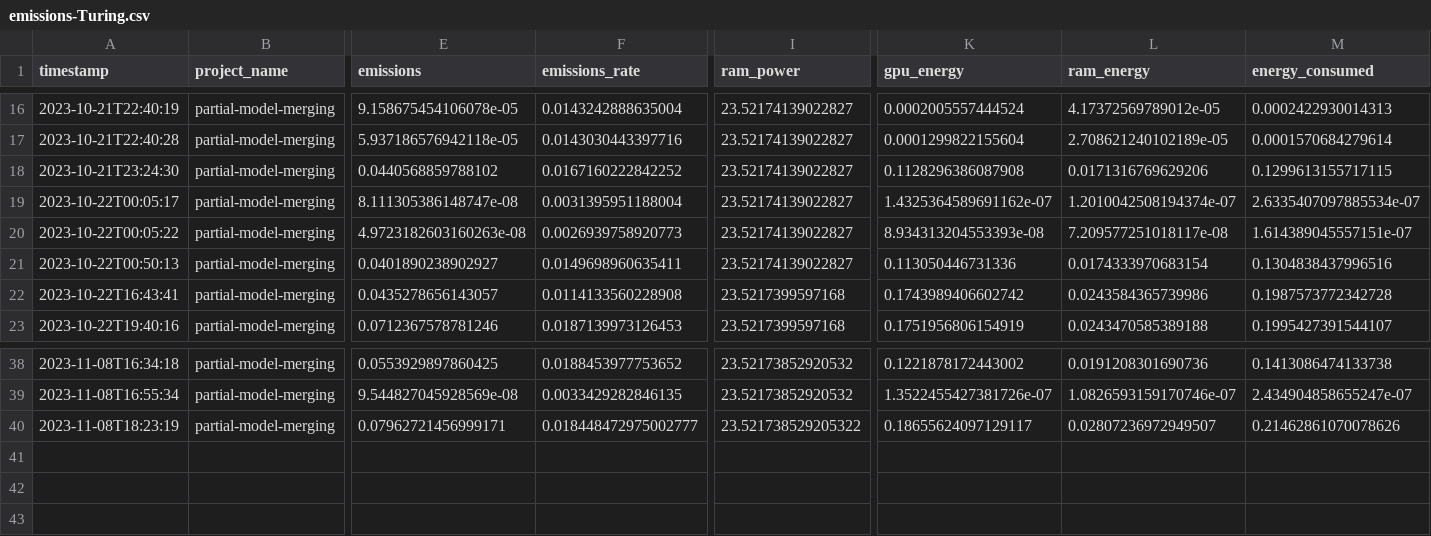
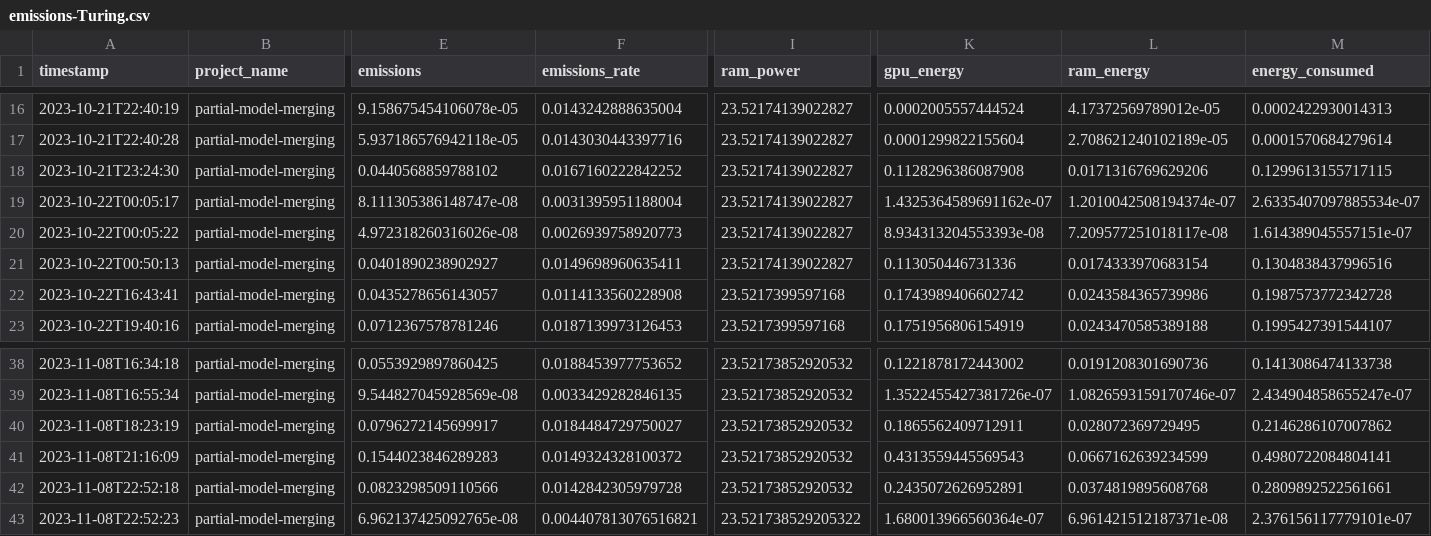
Before and after one commit to epistoteles/partial-model-merging, a CSV file: emissions-Turing.csv, drawn as a sheet; only a part is shown, gaps mark what is left out; rows hold the shown columns only; the diff names each change by its address in the sheet, - before the commit and + after, or states it on an @@ line.

```diff
--- a/emissions-Turing.csv
+++ b/emissions-Turing.csv
-E20 (emissions): 4.9723182603160263e-08
+E20 (emissions): 4.972318260316026e-08
-E40 (emissions): 0.07962721456999171
+E40 (emissions): 0.0796272145699917
-F40 (emissions_rate): 0.018448472975002777
+F40 (emissions_rate): 0.0184484729750027
-I40 (ram_power): 23.521738529205322
+I40 (ram_power): 23.52173852920532
-K40 (gpu_energy): 0.18655624097129117
+K40 (gpu_energy): 0.1865562409712911
-L40 (ram_energy): 0.02807236972949507
+L40 (ram_energy): 0.028072369729495
-M40 (energy_consumed): 0.21462861070078626
+M40 (energy_consumed): 0.2146286107007862
+row 41: 2023-11-08T21:16:09 | partial-model-merging | 0.1544023846289283 | 0.0149324328100372 | 23.52173852920532 | 0.4313559445569543 | 0.0667162639234599 | 0.4980722084804141
+row 42: 2023-11-08T22:52:18 | partial-model-merging | 0.0823298509110566 | 0.0142842305979728 | 23.52173852920532 | 0.2435072626952891 | 0.0374819895608768 | 0.2809892522561661
+row 43: 2023-11-08T22:52:23 | partial-model-merging | 6.962137425092765e-08 | 0.004407813076516821 | 23.521738529205322 | 1.680013966560364e-07 | 6.961421512187371e-08 | 2.376156117779101e-07
```
Also changed, not shown: 5 other files.
